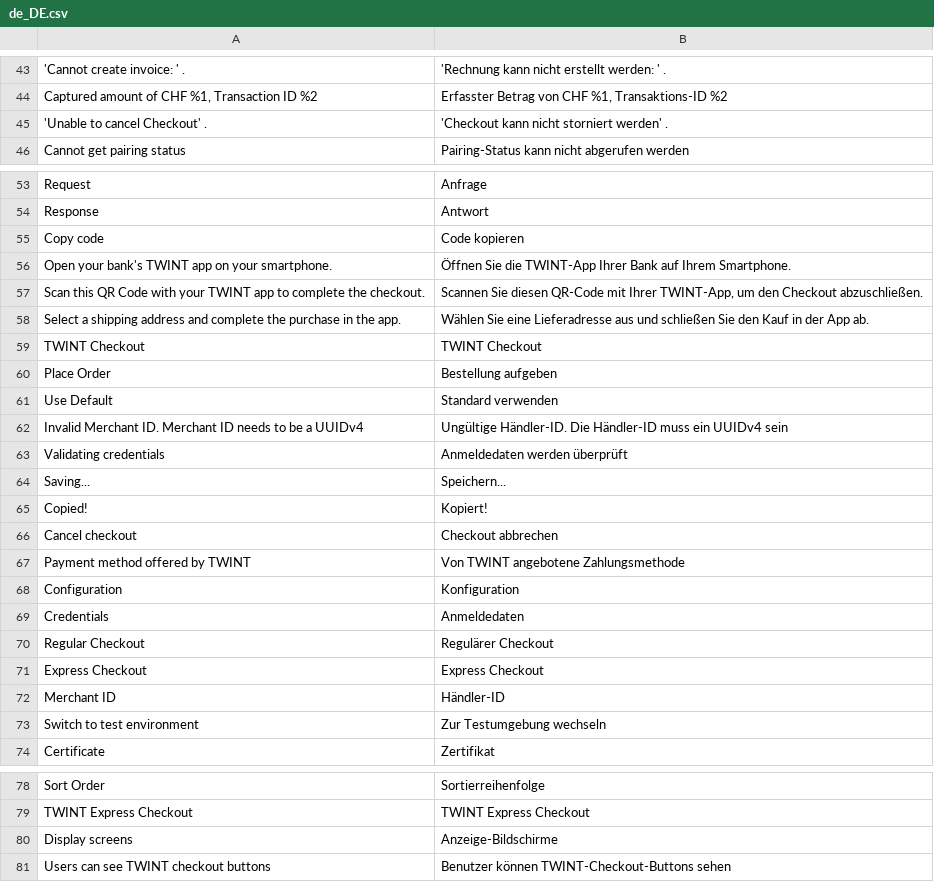
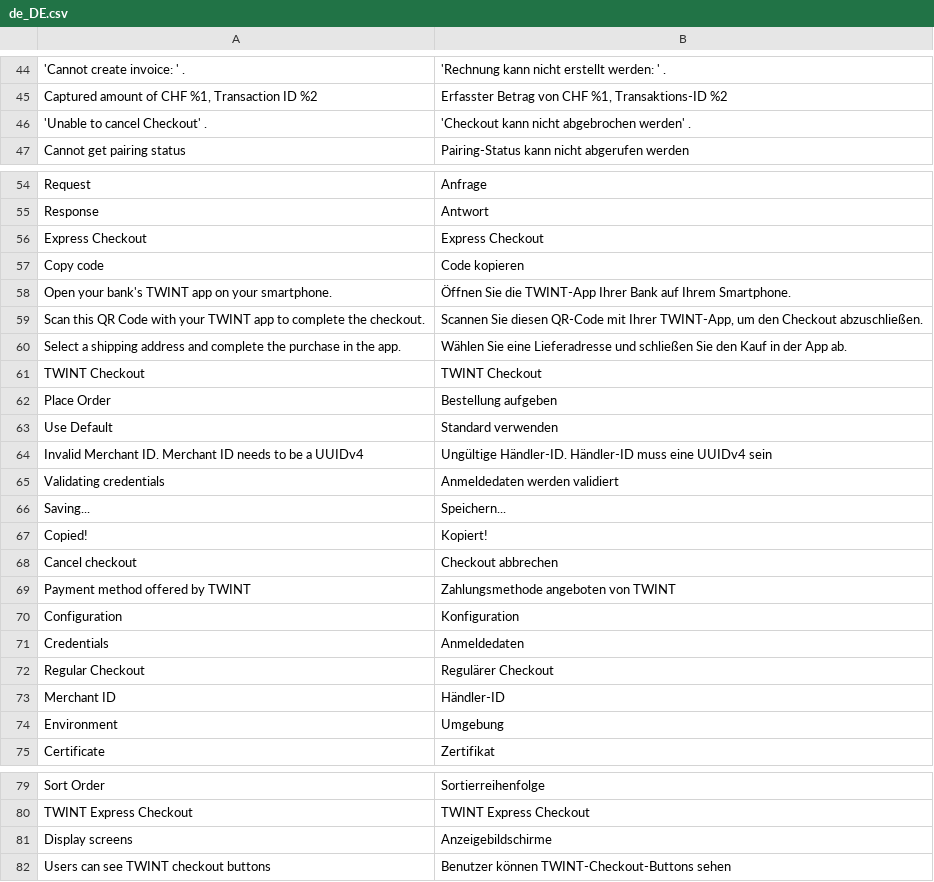
Before and after one commit to Twint-AG/twint-magento-extension, a CSV file: i18n/de_DE.csv, drawn as a sheet; only a part is shown, gaps mark what is left out; removed rows and columns are numbered as before the commit, all else as after; the diff covers the shown part only; the diff names each change by its address in the sheet, - before the commit and + after, or states it on an @@ line.

Commit message:
Fix checkout button styling

```diff
--- a/i18n/de_DE.csv
+++ b/i18n/de_DE.csv
-B46: 'Checkout kann nicht storniert werden' .
+B46: 'Checkout kann nicht abgebrochen werden' .
@@ row 71 moved to row 56: Express Checkout @@
-B60: …eine Lieferadresse aus und schließen…
+B60: …eine Lieferadresse und schließen…
-B64: Ungültige Händler-ID. Die Händler-ID muss ein UUIDv4 sein
+B64: Ungültige Händler-ID. Händler-ID muss eine UUIDv4 sein
-B65: Anmeldedaten werden überprüft
+B65: Anmeldedaten werden validiert
-B69: Von TWINT angebotene Zahlungsmethode
+B69: Zahlungsmethode angeboten von TWINT
-row 73: Switch to test environment | Zur Testumgebung wechseln
+row 74: Environment | Umgebung
-B81: Anzeige-Bildschirme
+B81: Anzeigebildschirme
```
Also changed, not shown: 5 added rows, 4 removed rows and 13 edited cells elsewhere in this file, i18n/en_GB.csv, i18n/en_US.csv, 6 other files.
